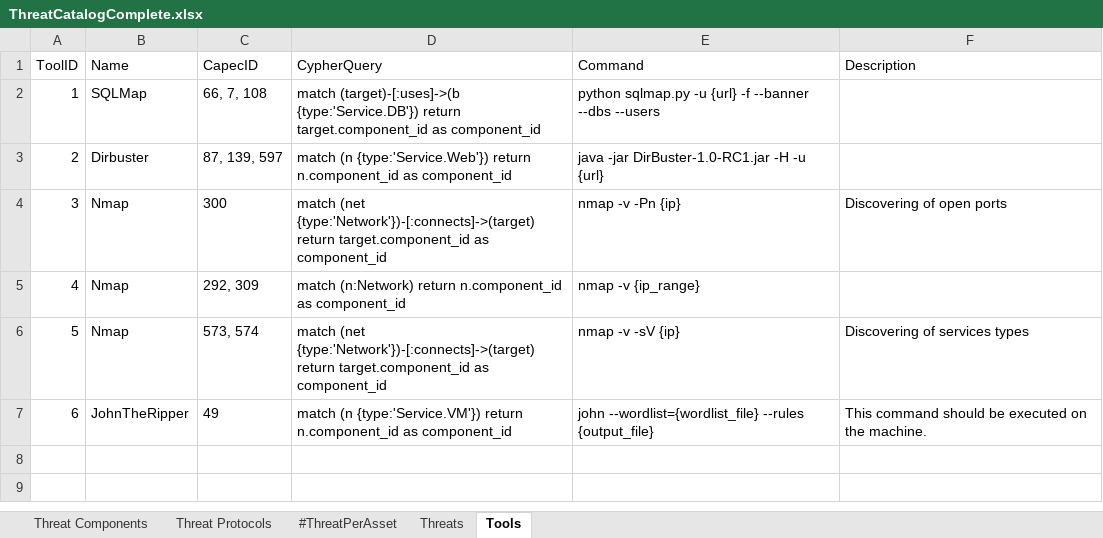
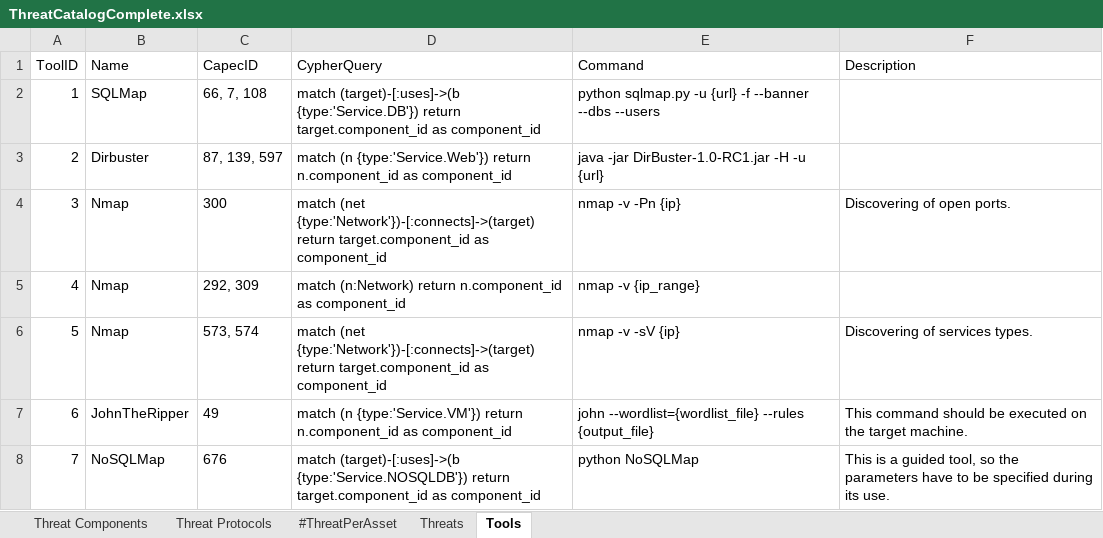
Before and after one commit to fefox97/AutomaticAttackPlanGenerator, an Excel workbook: apps/static/assets/dbs/ThreatCatalogComplete.xlsx, sheet Tools, drawn as a sheet; values as stored, in another font and other column widths than the file's, no borders; table styles not drawn; the diff names each change by its address in the sheet, - before the commit and + after, or states it on an @@ line.

```diff
--- a/apps/static/assets/dbs/ThreatCatalogComplete.xlsx (sheet Tools)
+++ b/apps/static/assets/dbs/ThreatCatalogComplete.xlsx (sheet Tools)
-F4 (Description): Discovering of open ports
+F4 (Description): Discovering of open ports.
-F6 (Description): Discovering of services types
+F6 (Description): Discovering of services types.
-F7 (Description): …on the machine.
+F7 (Description): …on the target machine.
+row 8: 7 | NoSQLMap | 676 | match (target)-[:uses]->(b {type:'Service.NOSQLDB'}) return target.component_id as component_id | python NoSQLMap | This is a guided tool, so the parameters have to be specified during its use.
```
Also changed, not shown: sheet Threat Components, formulas that keep their value, hidden cells.
